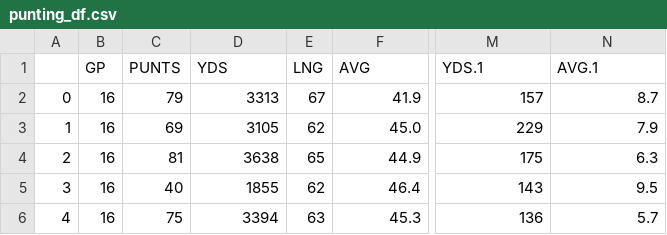
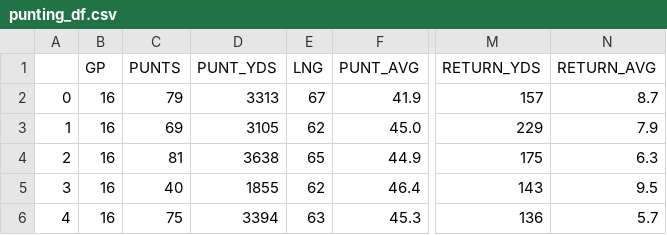
Before and after one commit to nberman12/NFL-ETL-Project, a CSV file: Daniel/temp/punting_df.csv, drawn as a sheet; only a part is shown, gaps mark what is left out; the diff names each change by its address in the sheet, - before the commit and + after, or states it on an @@ line.

Commit message:
Fixed Key column

```diff
--- a/Daniel/temp/punting_df.csv
+++ b/Daniel/temp/punting_df.csv
-D1: YDS
+D1: PUNT_YDS
-F1: AVG
+F1: PUNT_AVG
-M1: YDS.1
+M1: RETURN_YDS
-N1: AVG.1
+N1: RETURN_AVG
```
Also changed, not shown: 2 other files.
